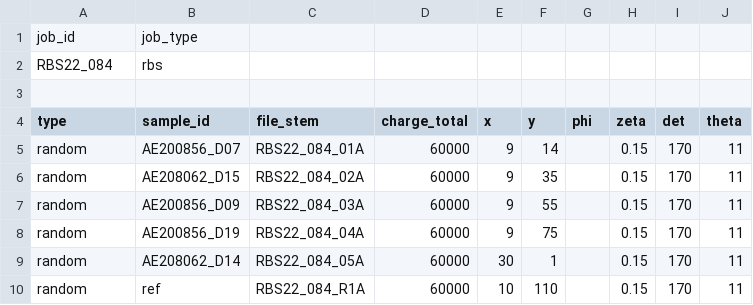
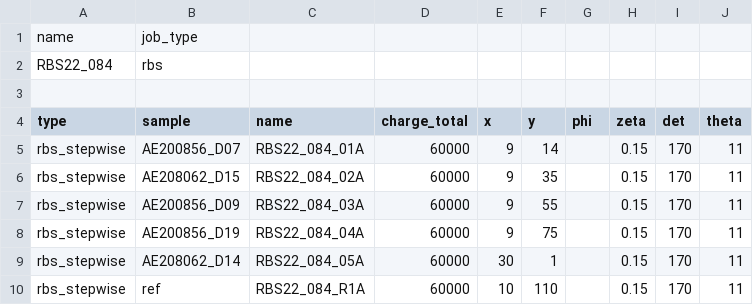
Before and after one commit to micjo/waspy, a CSV file: projects/hive/job_templates/rbs_random_template.csv, drawn as a sheet.

```diff
--- a/projects/hive/job_templates/rbs_random_template.csv
+++ b/projects/hive/job_templates/rbs_random_template.csv
@@ -1,10 +1,10 @@
-job_id,job_type,,,,,,,,
+name,job_type,,,,,,,,
 RBS22_084,rbs,,,,,,,,
 ,,,,,,,,,
-type,sample_id,file_stem,charge_total,x,y,phi,zeta,det,theta
-random,AE200856_D07,RBS22_084_01A,60000,9,14,,0.15,170,11
-random,AE208062_D15,RBS22_084_02A,60000,9,35,,0.15,170,11
-random,AE200856_D09,RBS22_084_03A,60000,9,55,,0.15,170,11
-random,AE200856_D19,RBS22_084_04A,60000,9,75,,0.15,170,11
-random,AE208062_D14,RBS22_084_05A,60000,30,1,,0.15,170,11
-random,ref,RBS22_084_R1A,60000,10,110,,0.15,170,11
+type,sample,name,charge_total,x,y,phi,zeta,det,theta
+rbs_stepwise,AE200856_D07,RBS22_084_01A,60000,9,14,,0.15,170,11
+rbs_stepwise,AE208062_D15,RBS22_084_02A,60000,9,35,,0.15,170,11
+rbs_stepwise,AE200856_D09,RBS22_084_03A,60000,9,55,,0.15,170,11
+rbs_stepwise,AE200856_D19,RBS22_084_04A,60000,9,75,,0.15,170,11
+rbs_stepwise,AE208062_D14,RBS22_084_05A,60000,30,1,,0.15,170,11
+rbs_stepwise,ref,RBS22_084_R1A,60000,10,110,,0.15,170,11
```
Also changed, not shown: projects/hive/job_templates/erd.csv, projects/hive/job_templates/rbs_channeling_template.csv, 14 other files.
